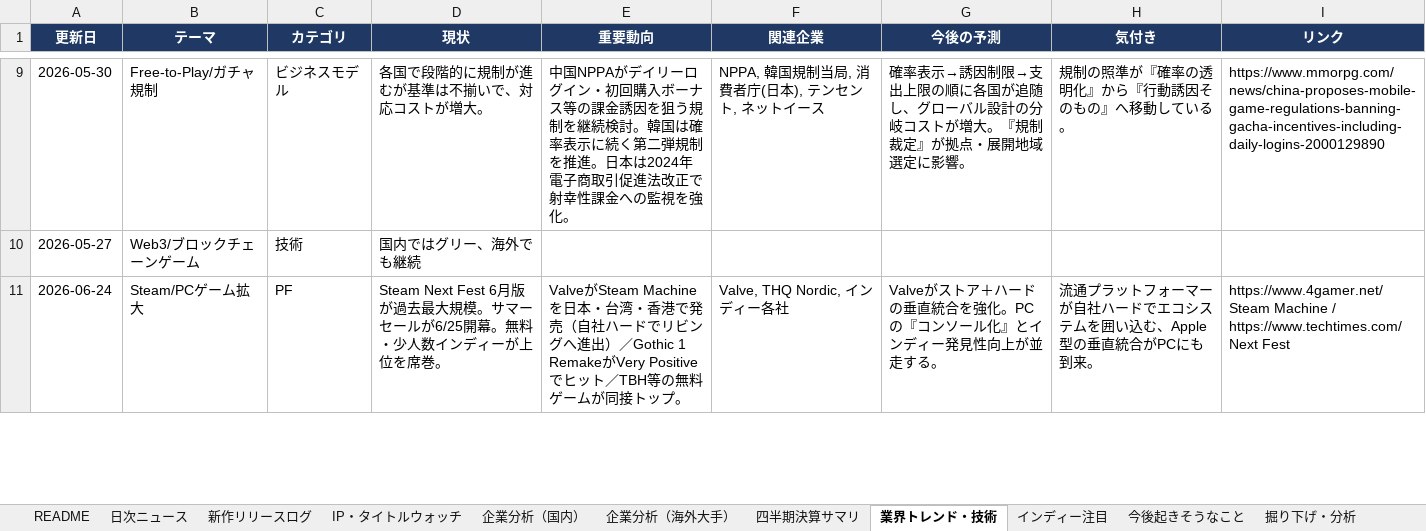
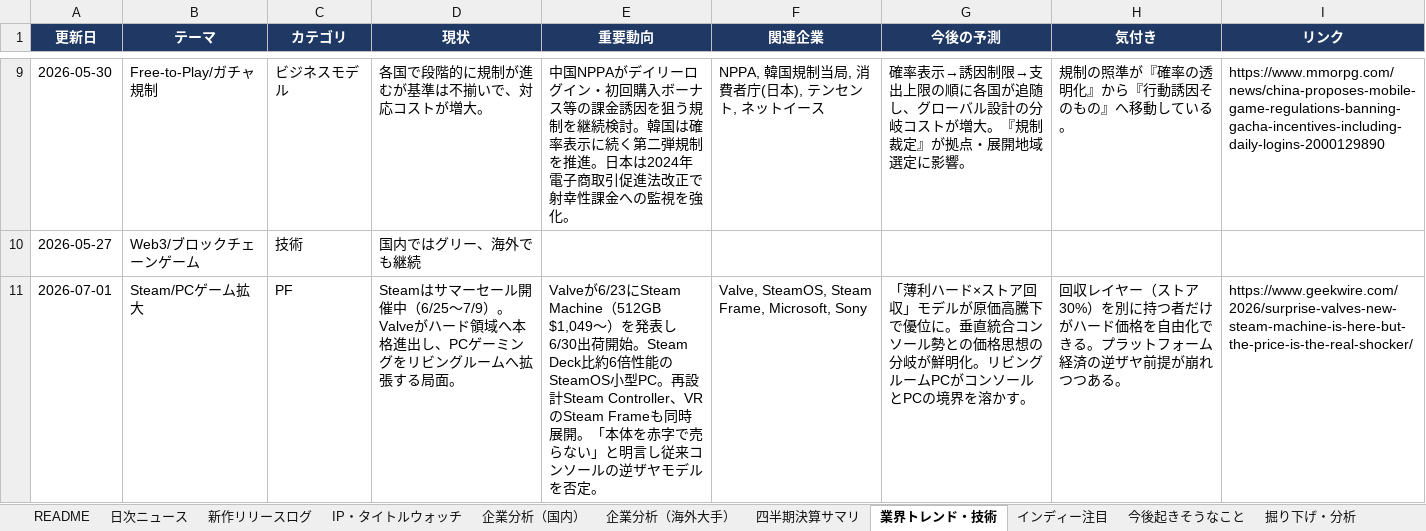
Before and after one commit to norimichitakesue2/game-industry-tracker, an Excel workbook: master/ゲーム業界・時事情報収集.xlsx, sheet 業界トレンド・技術, drawn as a sheet; only a part is shown, gaps mark what is left out; values as stored, in another font and other column widths than the file's, no borders; the diff covers the shown part only; the diff names each change by its address in the sheet, - before the commit and + after, or states it on an @@ line.

```diff
--- a/master/ゲーム業界・時事情報収集.xlsx (sheet 業界トレンド・技術)
+++ b/master/ゲーム業界・時事情報収集.xlsx (sheet 業界トレンド・技術)
-A11 (更新日): 2026-06-24
+A11 (更新日): 2026-07-01
-D11 (現状): Steam Next Fest 6月版が過去最大規模。サマーセールが6/25開幕。無料・少人数インディーが上位を席巻。
+D11 (現状): Steamはサマーセール開催中（6/25〜7/9）。Valveがハード領域へ本格進出し、PCゲーミングをリビングルームへ拡張する局面。
-E11 (重要動向): ValveがSteam Machineを日本・台湾・香港で発売（自社ハードでリビングへ進出）／Gothic 1 RemakeがVery Positiveでヒット／TBH等の無料ゲームが同接トップ。
+E11 (重要動向): Valveが6/23にSteam Machine（512GB $1,049〜）を発表し6/30出荷開始。Steam Deck比約6倍性能のSteamOS小型PC。再設計Steam Controller、VRのSteam Frameも同時展開。「本体を赤字で売らない」と明言し従来コンソールの逆ザヤモデルを否定。
-F11 (関連企業): Valve, THQ Nordic, インディー各社
+F11 (関連企業): Valve, SteamOS, Steam Frame, Microsoft, Sony
-G11 (今後の予測): Valveがストア＋ハードの垂直統合を強化。PCの『コンソール化』とインディー発見性向上が並走する。
+G11 (今後の予測): 「薄利ハード×ストア回収」モデルが原価高騰下で優位に。垂直統合コンソール勢との価格思想の分岐が鮮明化。リビングルームPCがコンソールとPCの境界を溶かす。
-H11 (気付き): 流通プラットフォーマーが自社ハードでエコシステムを囲い込む、Apple型の垂直統合がPCにも到来。
+H11 (気付き): 回収レイヤー（ストア30%）を別に持つ者だけがハード価格を自由化できる。プラットフォーム経済の逆ザヤ前提が崩れつつある。
-I11 (リンク): https://www.4gamer.net/ Steam Machine / https://www.techtimes.com/ Next Fest
+I11 (リンク): https://www.geekwire.com/2026/surprise-valves-new-steam-machine-is-here-but-the-price-is-the-real-shocker/
```
Also changed, not shown: 14 edited cells elsewhere in this sheet, sheet 掘り下げ・分析, 32 other files.
